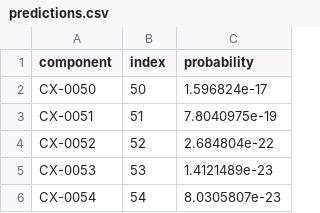
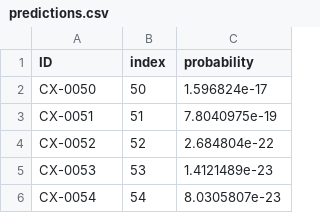
Before and after one commit to jevetts1/bml-coursework-1, a CSV file: Part B/predictions.csv, drawn as a sheet; only a part is shown.

```diff
--- a/Part B/predictions.csv
+++ b/Part B/predictions.csv
@@ -1,2 +1,2 @@
-component,index,probability
+ID,index,probability
 CX-0050,50,1.596824e-17
```
Also changed, not shown: 2 other files.
